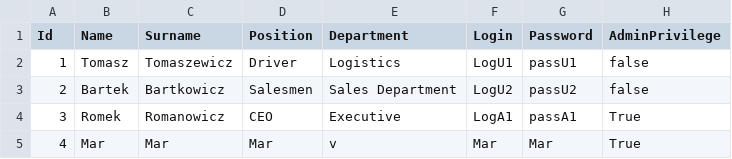
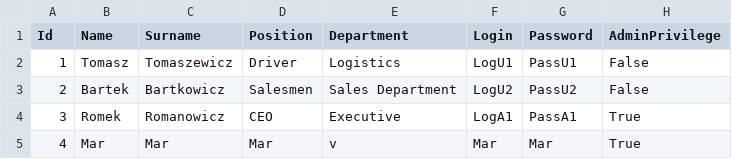
Before and after one commit to infoshareacademy/jcszr11-WeCSharp, a CSV file: Schedulist/Users.csv, drawn as a sheet.

Commit message:
Changing the method of adding new User to csv file based upon Id.

```diff
--- a/Schedulist/Users.csv
+++ b/Schedulist/Users.csv
@@ -1,5 +1,5 @@
 Id,Name,Surname,Position,Department,Login,Password,AdminPrivilege
-1,Tomasz,Tomaszewicz,Driver,Logistics,LogU1,passU1,false
-2,Bartek,Bartkowicz,Salesmen,Sales Department,LogU2,passU2,false
-3,Romek,Romanowicz,CEO,Executive,LogA1,passA1,True
+1,Tomasz,Tomaszewicz,Driver,Logistics,LogU1,PassU1,False
+2,Bartek,Bartkowicz,Salesmen,Sales Department,LogU2,PassU2,False
+3,Romek,Romanowicz,CEO,Executive,LogA1,PassA1,True
 4,Mar,Mar,Mar,v,Mar,Mar,True
```
Also changed, not shown: 3 other files.
